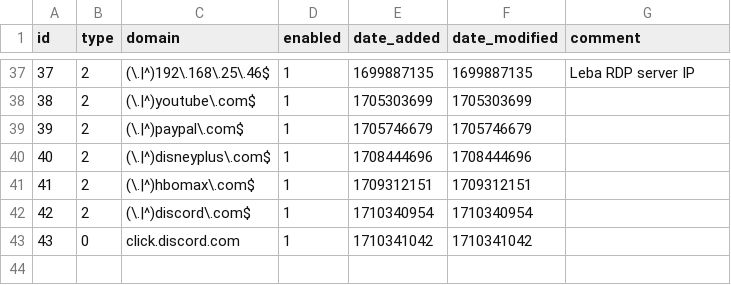
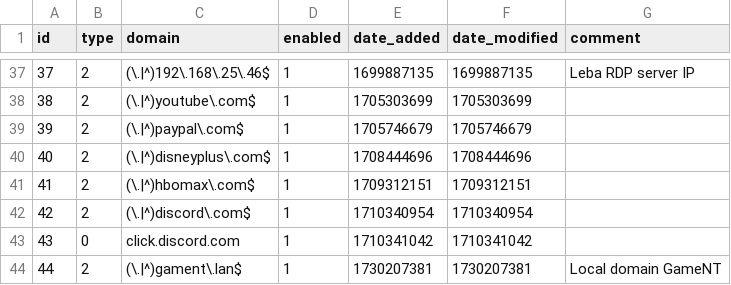
Before and after one commit to tester494/my-pihole-lists, a CSV file: domainlist.csv, drawn as a sheet; only a part is shown, gaps mark what is left out; the diff names each change by its address in the sheet, - before the commit and + after, or states it on an @@ line.

```diff
--- a/domainlist.csv
+++ b/domainlist.csv
+row 44: 44 | 2 | (\.|^)gament\.lan$ | 1 | 1730207381 | 1730207381 | Local domain GameNT
```
Also changed, not shown: adlist.csv, 1 other file.
